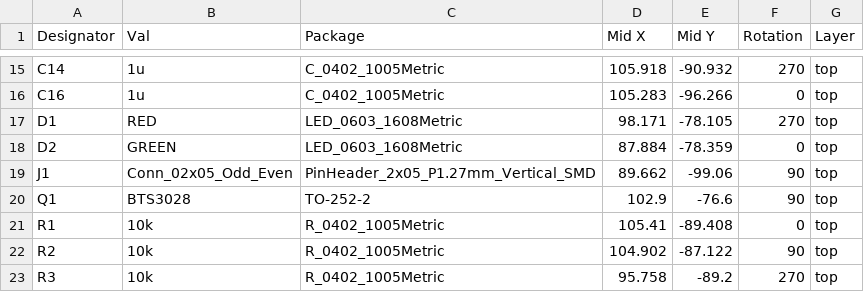
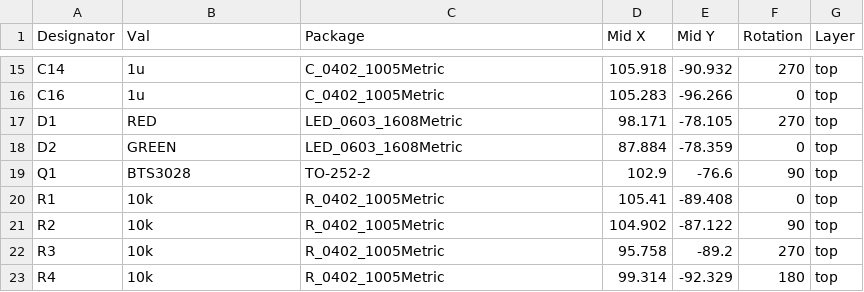
Before and after one commit to mck1117/wideband, a CSV file: board_dev/export/pos.csv, drawn as a sheet; only a part is shown, gaps mark what is left out; the shorter side is filled out with more unchanged rows; the diff names each change by its address in the sheet, - before the commit and + after, or states it on an @@ line.

```diff
--- a/board_dev/export/pos.csv
+++ b/board_dev/export/pos.csv
-row 19: J1 | Conn_02x05_Odd_Even | PinHeader_2x05_P1.27mm_Vertical_SMD | 89.662 | -99.06 | 90 | top
```
Also changed, not shown: board_dev/export/bom.csv.
